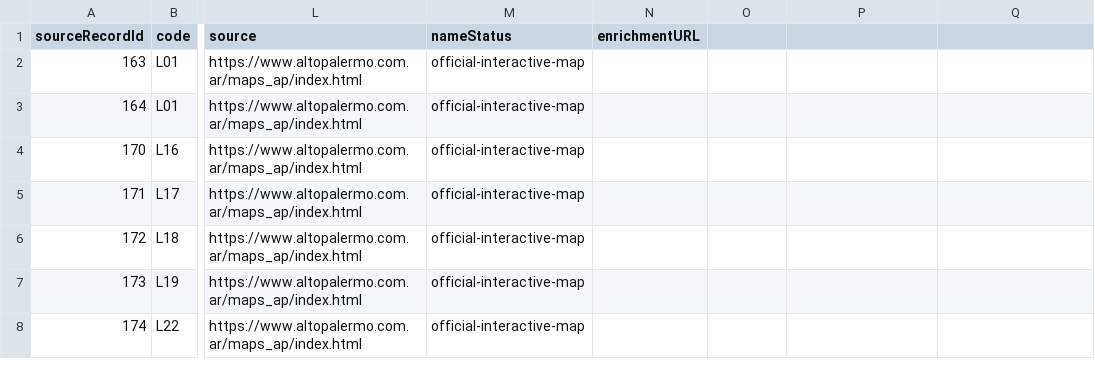
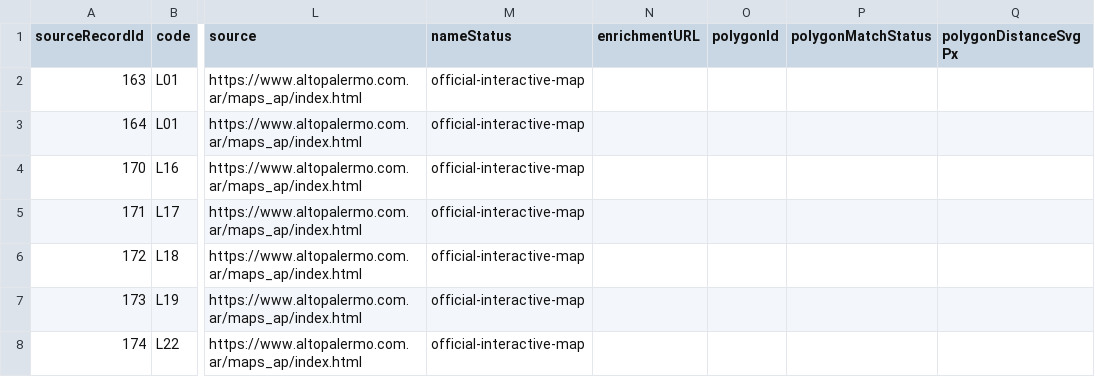
Before and after one commit to romancanoniero/retailnav, a CSV file: data/malls/alto-palermo/P3-unit-codes.csv, drawn as a sheet; only a part is shown, gaps mark what is left out; the diff names each change by its address in the sheet, - before the commit and + after, or states it on an @@ line.

```diff
--- a/data/malls/alto-palermo/P3-unit-codes.csv
+++ b/data/malls/alto-palermo/P3-unit-codes.csv
-O1: (empty)
+O1: polygonId
-P1: (empty)
+P1: polygonMatchStatus
-Q1: (empty)
+Q1: polygonDistanceSvgPx
```
Also changed, not shown: data/malls/alto-palermo/EP-unit-codes.csv, data/malls/alto-palermo/P1-unit-codes.csv, 24 other files.
